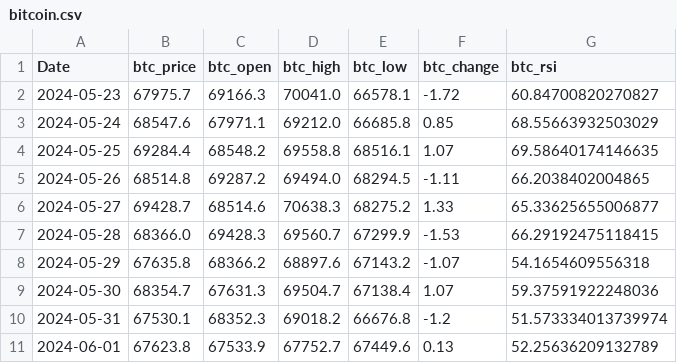
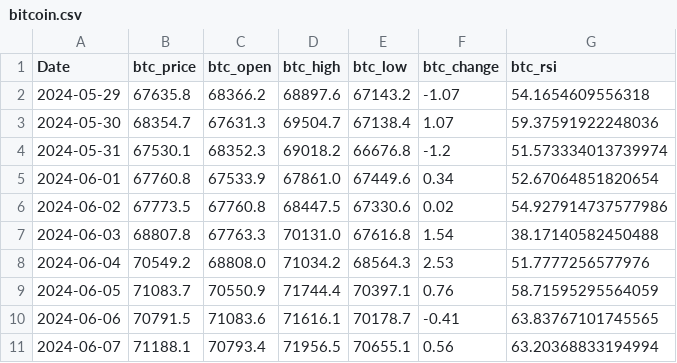
Before and after one commit to kasun98/NeuronBit_crewAI, a CSV file: data/bitcoin.csv, drawn as a sheet.

```diff
--- a/data/bitcoin.csv
+++ b/data/bitcoin.csv
@@ -1,8 +1,2 @@
 Date,btc_price,btc_open,btc_high,btc_low,btc_change,btc_rsi
-2024-05-23,67975.7,69166.3,70041.0,66578.1,-1.72,60.84700820270827
-2024-05-24,68547.6,67971.1,69212.0,66685.8,0.85,68.55663932503029
-2024-05-25,69284.4,68548.2,69558.8,68516.1,1.07,69.58640174146635
-2024-05-26,68514.8,69287.2,69494.0,68294.5,-1.11,66.2038402004865
-2024-05-27,69428.7,68514.6,70638.3,68275.2,1.33,65.33625655006877
-2024-05-28,68366.0,69428.3,69560.7,67299.9,-1.53,66.29192475118415
 2024-05-29,67635.8,68366.2,68897.6,67143.2,-1.07,54.1654609556318
@@ -10,2 +4,8 @@ Date,btc_price,btc_open,btc_high,btc_low,btc_change,btc_rsi
 2024-05-31,67530.1,68352.3,69018.2,66676.8,-1.2,51.573334013739974
-2024-06-01,67623.8,67533.9,67752.7,67449.6,0.13,52.25636209132789
+2024-06-01,67760.8,67533.9,67861.0,67449.6,0.34,52.67064851820654
+2024-06-02,67773.5,67760.8,68447.5,67330.6,0.02,54.927914737577986
+2024-06-03,68807.8,67763.3,70131.0,67616.8,1.54,38.17140582450488
+2024-06-04,70549.2,68808.0,71034.2,68564.3,2.53,51.7777256577976
+2024-06-05,71083.7,70550.9,71744.4,70397.1,0.76,58.71595295564059
+2024-06-06,70791.5,71083.6,71616.1,70178.7,-0.41,63.83767101745565
+2024-06-07,71188.1,70793.4,71956.5,70655.1,0.56,63.20368833194994
```
Also changed, not shown: data/predicted_results.csv, data/processed_datav2.csv, 4 other files.
